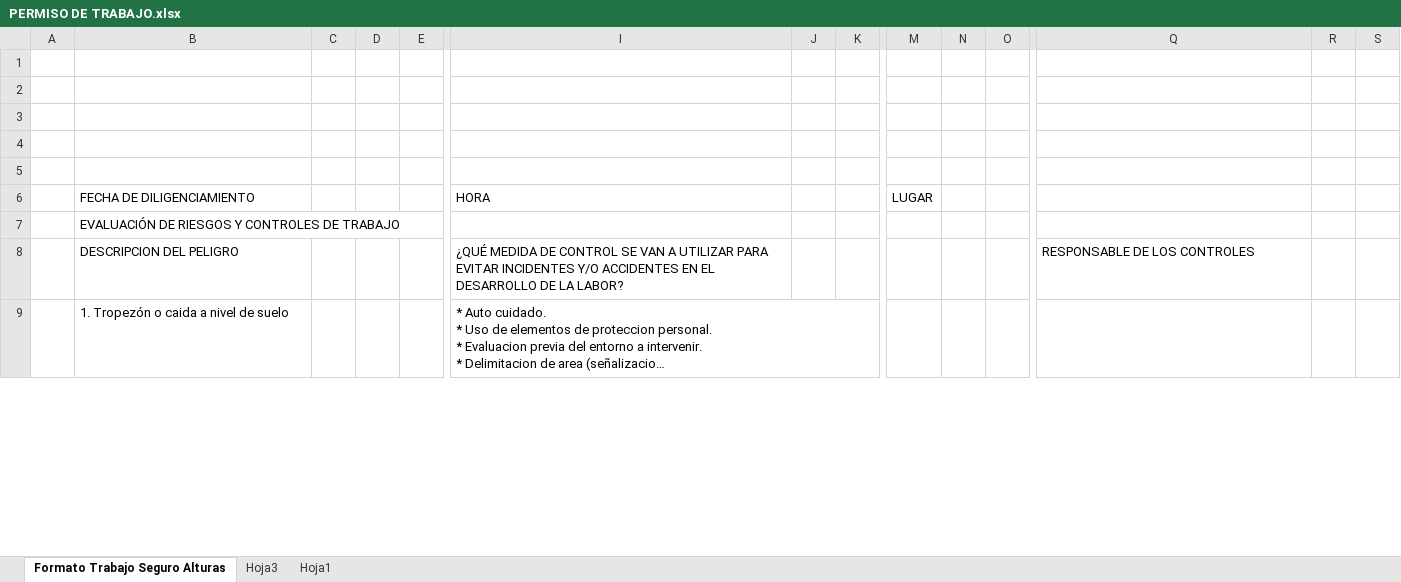
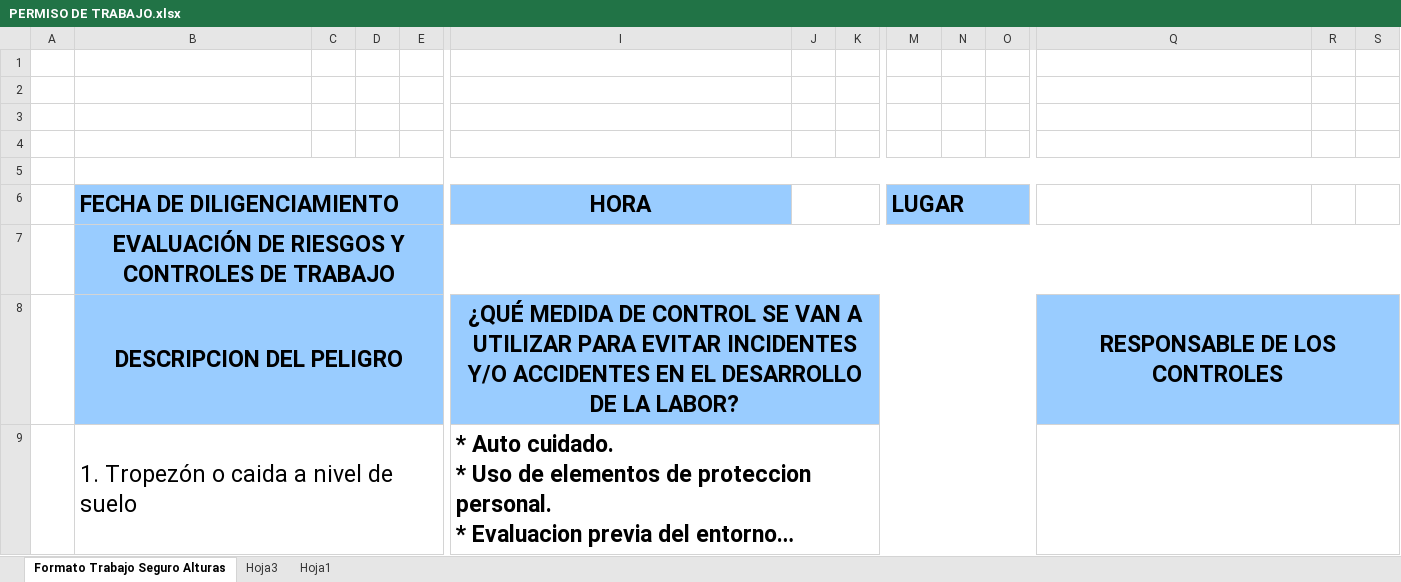
Before and after one commit to tridentcol/autofill, an Excel workbook: public/formats/PERMISO DE TRABAJO.xlsx, sheet Formato Trabajo Seguro Alturas, drawn as a sheet; only a part is shown, gaps mark what is left out; long unchanged cells end in …; values as stored, in another font and other column widths than the file's, no borders; charts and pictures not drawn; the diff covers the shown part only; the diff names each change by its address in the sheet, - before the commit and + after, or states it on an @@ line.

```diff
--- a/public/formats/PERMISO DE TRABAJO.xlsx (sheet Formato Trabajo Seguro Alturas)
+++ b/public/formats/PERMISO DE TRABAJO.xlsx (sheet Formato Trabajo Seguro Alturas)
+B5:T5 merged
-B6:B8 bold: off
+B6:B8 bold: on
@@ B6:B9 text size: larger @@
-B6:E6 fill: none
+B6:E6 fill: #99CCFF
+B6:E6 merged
@@ I6 bold: off → on, text size: larger, alignment: left → center, fill: none → #99CCFF @@
+J6:K6 merged
-M6 bold: off
+M6 bold: on, text size: larger
-M6:O6 fill: none
+M6:O6 fill: #99CCFF
+M6:O6 merged
-B7:B8 alignment: left
+B7:B8 alignment: center
-B7:S8 fill: none
+B7:S8 fill: #99CCFF
+B7:T7 merged
+B8:H8 merged
-I8:I9 bold: off
+I8:I9 bold: on, text size: larger
-I8 alignment: left
+I8 alignment: center
+I8:P8 merged
@@ Q8 bold: off → on, text size: larger, alignment: left → center @@
+Q8:T8 merged
+B9:H9 merged
+I9:P9 merged
+Q9:T9 merged
```
Also changed, not shown: cell formats and merged cells elsewhere in this sheet, charts or pictures, public/formats/ANALISIS DE TRABAJO SEGURO (ATS).xlsx.
